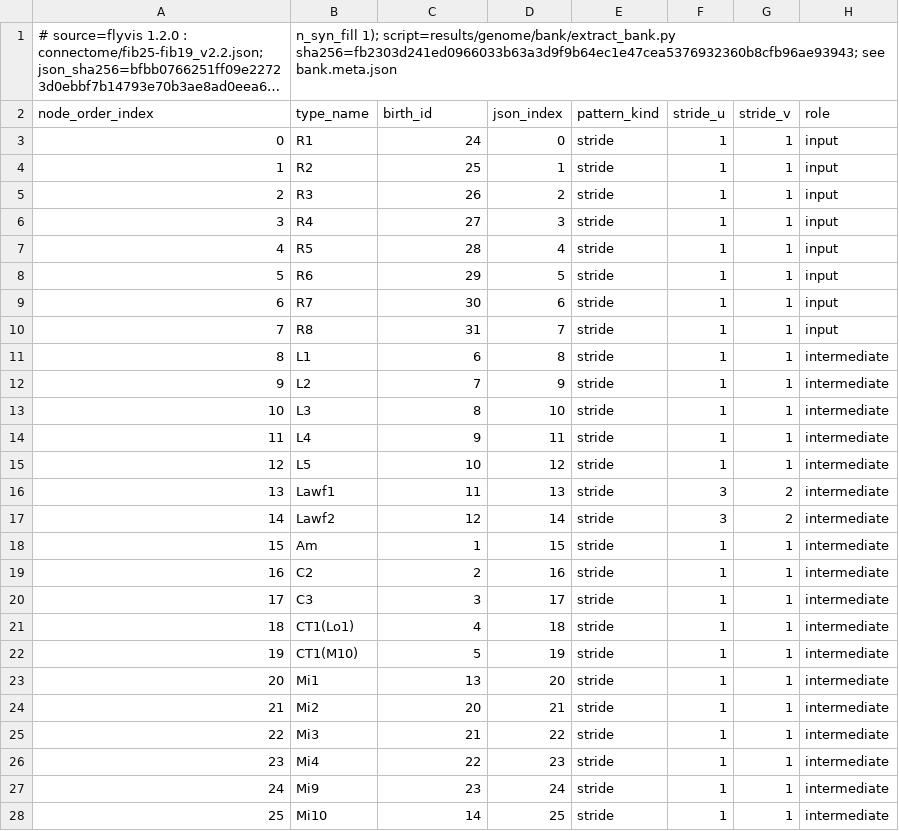
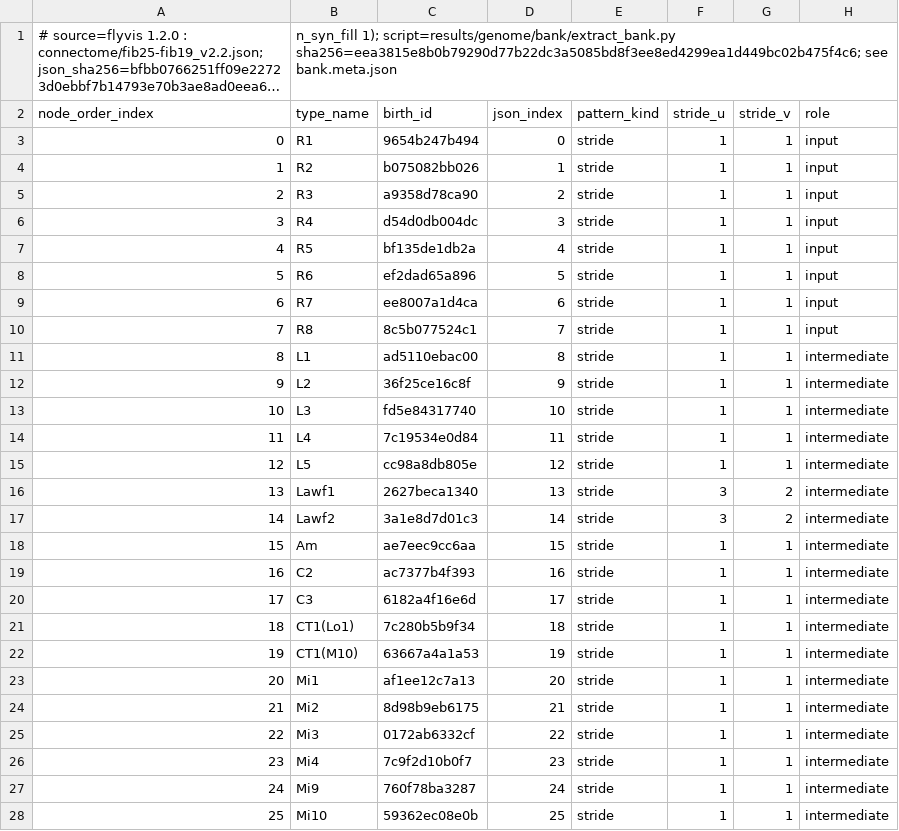
Before and after one commit to mikhashev/connectome-seed, a CSV file: results/genome/bank/types.csv, drawn as a sheet; only a part is shown; long unchanged cells end in …; the diff covers the shown part only; the diff names each change by its address in the sheet, - before the commit and + after, or states it on an @@ line.

```diff
--- a/results/genome/bank/types.csv
+++ b/results/genome/bank/types.csv
-B1 (type_name): …1); script=results/genome/bank/extract_bank.py sha256=fb2303d241ed0966033b63a3d9f9b64ec1e47cea5376932360b8cfb96ae93943; see bank.meta.json
+B1 (type_name): …1); script=results/genome/bank/extract_bank.py sha256=eea3815e8b0b79290d77b22dc3a5085bd8f3ee8ed4299ea1d449bc02b475f4c6; see bank.meta.json
-C3 (birth_id): 24
+C3 (birth_id): 9654b247b494
-C4 (birth_id): 25
+C4 (birth_id): b075082bb026
-C5 (birth_id): 26
+C5 (birth_id): a9358d78ca90
-C6 (birth_id): 27
+C6 (birth_id): d54d0db004dc
-C7 (birth_id): 28
+C7 (birth_id): bf135de1db2a
-C8 (birth_id): 29
+C8 (birth_id): ef2dad65a896
-C9 (birth_id): 30
+C9 (birth_id): ee8007a1d4ca
-C10 (birth_id): 31
+C10 (birth_id): 8c5b077524c1
-C11 (birth_id): 6
+C11 (birth_id): ad5110ebac00
-C12 (birth_id): 7
+C12 (birth_id): 36f25ce16c8f
-C13 (birth_id): 8
+C13 (birth_id): fd5e84317740
-C14 (birth_id): 9
+C14 (birth_id): 7c19534e0d84
-C15 (birth_id): 10
+C15 (birth_id): cc98a8db805e
-C16 (birth_id): 11
+C16 (birth_id): 2627beca1340
-C17 (birth_id): 12
+C17 (birth_id): 3a1e8d7d01c3
-C18 (birth_id): 1
+C18 (birth_id): ae7eec9cc6aa
-C19 (birth_id): 2
+C19 (birth_id): ac7377b4f393
-C20 (birth_id): 3
+C20 (birth_id): 6182a4f16e6d
-C21 (birth_id): 4
+C21 (birth_id): 7c280b5b9f34
-C22 (birth_id): 5
+C22 (birth_id): 63667a4a1a53
-C23 (birth_id): 13
+C23 (birth_id): af1ee12c7a13
-C24 (birth_id): 20
+C24 (birth_id): 8d98b9eb6175
-C25 (birth_id): 21
+C25 (birth_id): 0172ab6332cf
-C26 (birth_id): 22
+C26 (birth_id): 7c9f2d10b0f7
-C27 (birth_id): 23
+C27 (birth_id): 760f78ba3287
-C28 (birth_id): 14
+C28 (birth_id): 59362ec08e0b
```
Also changed, not shown: 39 edited cells elsewhere in this file, results/genome/bank/type_pairs.csv, 11 other files.
